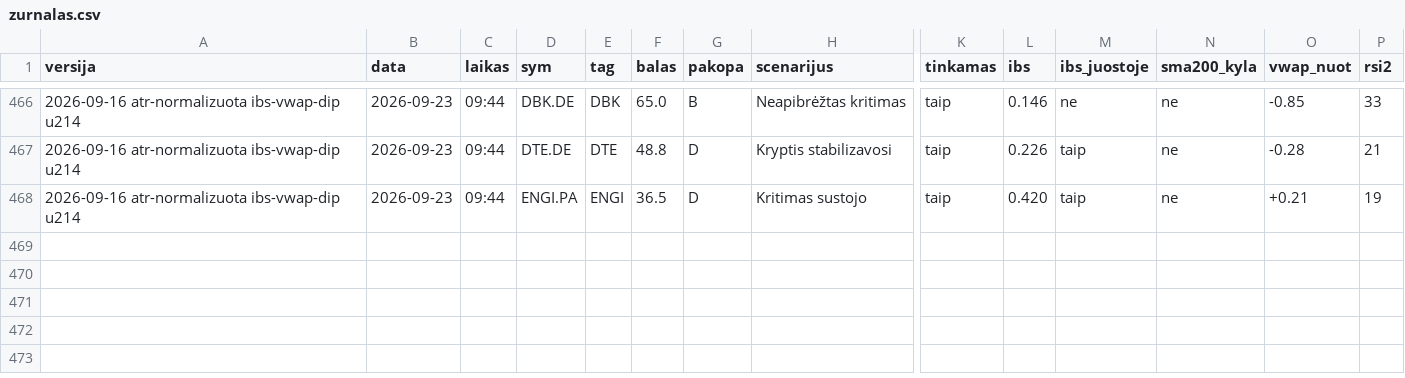
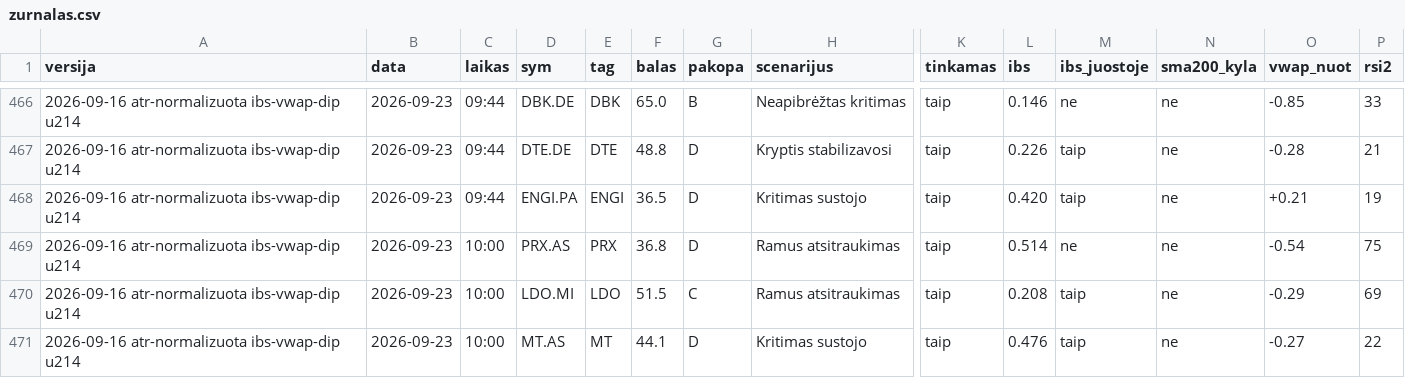
Before and after one commit to MantasBud/Dip-raiting, a CSV file: docs/zurnalas.csv, drawn as a sheet; only a part is shown, gaps mark what is left out; rows hold the shown columns only; the diff names each change by its address in the sheet, - before the commit and + after, or states it on an @@ line.

```diff
--- a/docs/zurnalas.csv
+++ b/docs/zurnalas.csv
+row 469: 2026-09-16 atr-normalizuota ibs-vwap-dip u214 | 2026-09-23 | 10:00 | PRX.AS | PRX | 36.8 | D | Ramus atsitraukimas | taip | 0.514 | ne | ne | -0.54 | 75
+row 470: 2026-09-16 atr-normalizuota ibs-vwap-dip u214 | 2026-09-23 | 10:00 | LDO.MI | LDO | 51.5 | C | Ramus atsitraukimas | taip | 0.208 | taip | ne | -0.29 | 69
+row 471: 2026-09-16 atr-normalizuota ibs-vwap-dip u214 | 2026-09-23 | 10:00 | MT.AS | MT | 44.1 | D | Kritimas sustojo | taip | 0.476 | taip | ne | -0.27 | 22
```
Also changed, not shown: 2 other files.
